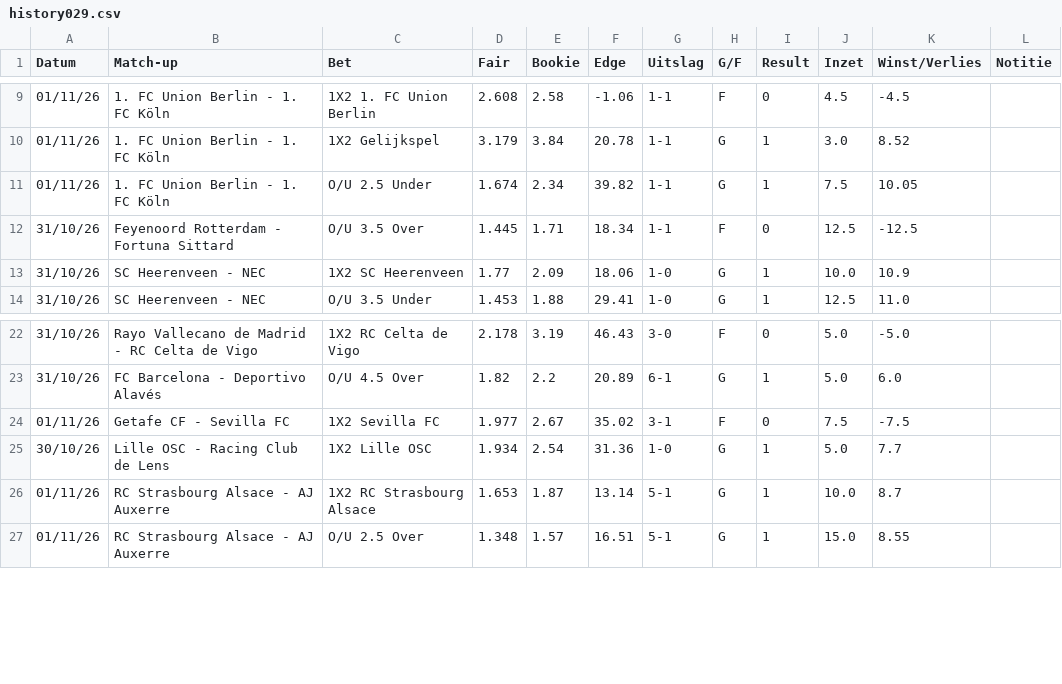
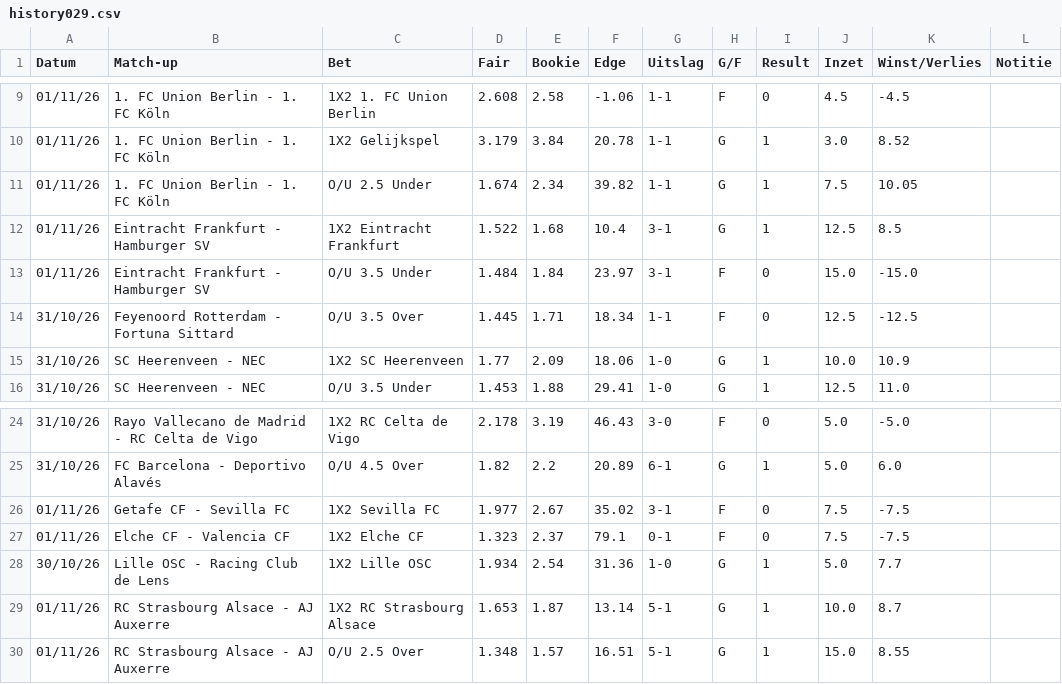
Before and after one commit to Player87887/Johnsballiebets, a CSV file: picks/history029.csv, drawn as a sheet; only a part is shown, gaps mark what is left out.

Commit message:
Picks: history029.csv bijgewerkt

```diff
--- a/picks/history029.csv
+++ b/picks/history029.csv
@@ -11,2 +11,4 @@ Datum,Match-up,Bet,Fair,Bookie,Edge,Uitslag,G/F,Result,Inzet,Winst/Verlies,Notit
 01/11/26,1. FC Union Berlin - 1. FC Köln,O/U 2.5 Under,1.674,2.34,39.82,1-1,G,1,7.5,10.05,
+01/11/26,Eintracht Frankfurt - Hamburger SV,1X2 Eintracht Frankfurt,1.522,1.68,10.4,3-1,G,1,12.5,8.5,
+01/11/26,Eintracht Frankfurt - Hamburger SV,O/U 3.5 Under,1.484,1.84,23.97,3-1,F,0,15.0,-15.0,
 31/10/26,Feyenoord Rotterdam - Fortuna Sittard,O/U 3.5 Over,1.445,1.71,18.34,1-1,F,0,12.5,-12.5,
@@ -24,2 +26,3 @@ Datum,Match-up,Bet,Fair,Bookie,Edge,Uitslag,G/F,Result,Inzet,Winst/Verlies,Notit
 01/11/26,Getafe CF - Sevilla FC,1X2 Sevilla FC,1.977,2.67,35.02,3-1,F,0,7.5,-7.5,
+01/11/26,Elche CF - Valencia CF,1X2 Elche CF,1.323,2.37,79.1,0-1,F,0,7.5,-7.5,
 30/10/26,Lille OSC - Racing Club de Lens,1X2 Lille OSC,1.934,2.54,31.36,1-0,G,1,5.0,7.7,
```
